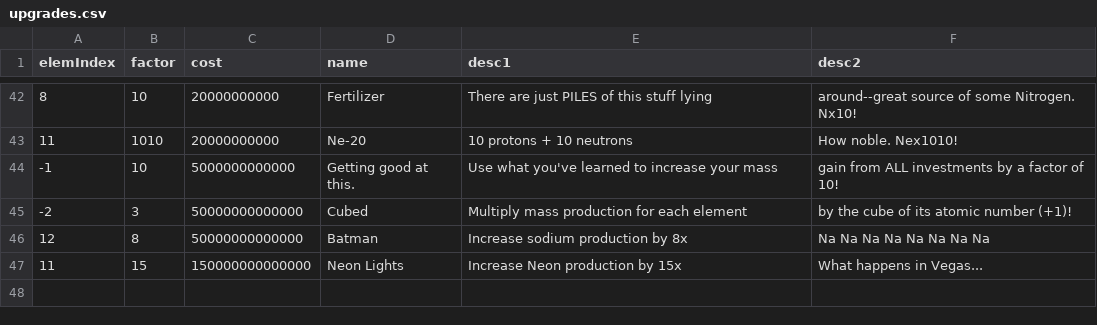
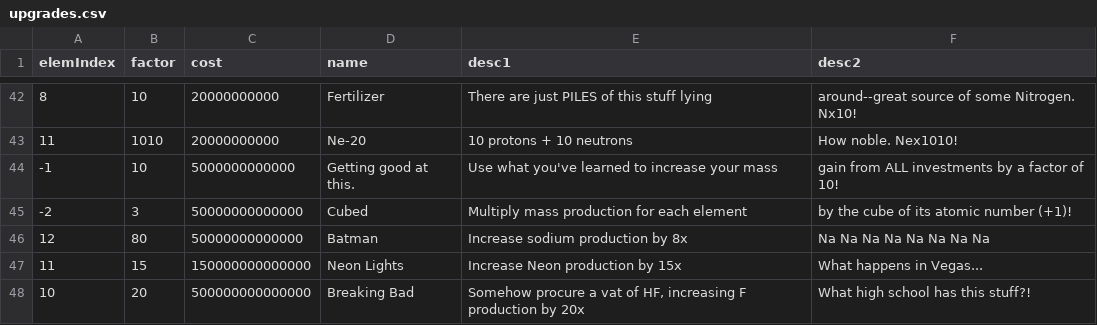
Before and after one commit to gtengland/gtengland.github.io, a CSV file: upgrades.csv, drawn as a sheet; only a part is shown, gaps mark what is left out.

Commit message:
Update upgrades.csv

```diff
--- a/upgrades.csv
+++ b/upgrades.csv
@@ -45,3 +45,4 @@
 "-2","3","50000000000000","Cubed","Multiply mass production for each element","by the cube of its atomic number (+1)!"
-"12","8","50000000000000","Batman","Increase sodium production by 8x","Na Na Na Na Na Na Na Na"
+"12","80","50000000000000","Batman","Increase sodium production by 8x","Na Na Na Na Na Na Na Na"
 "11","15","150000000000000","Neon Lights","Increase Neon production by 15x","What happens in Vegas..."
+"10","20","500000000000000","Breaking Bad","Somehow procure a vat of HF, increasing F production by 20x","What high school has this stuff?!"
```
